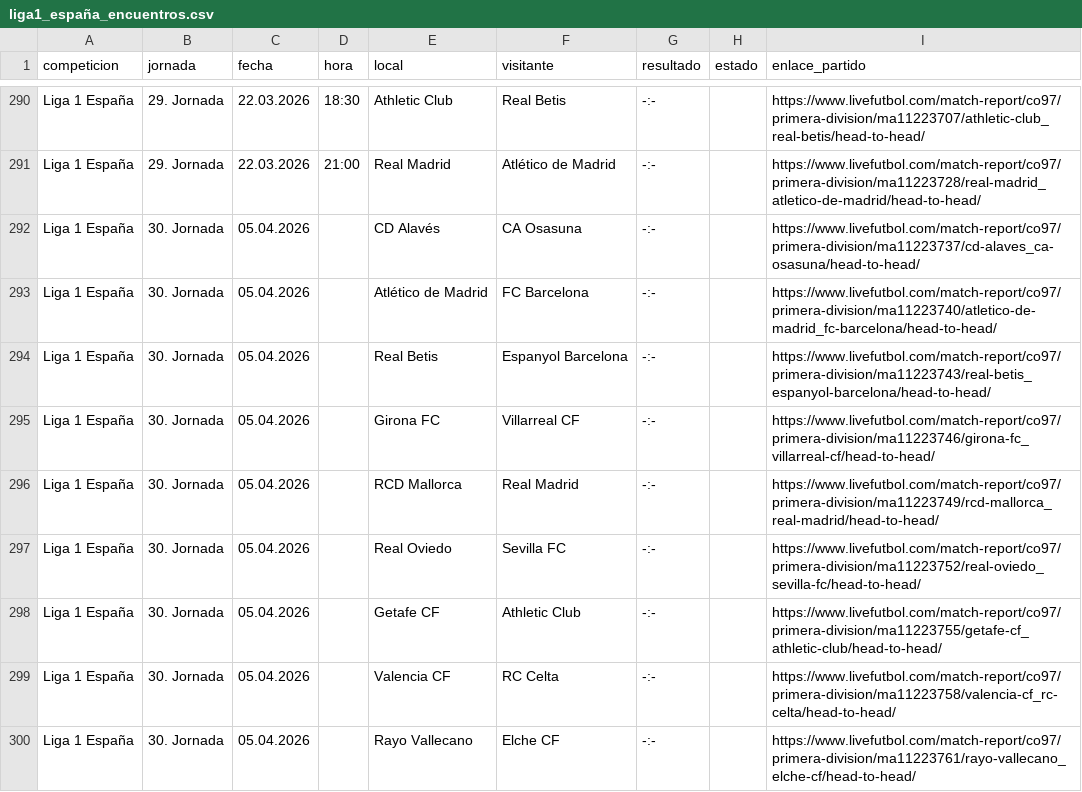
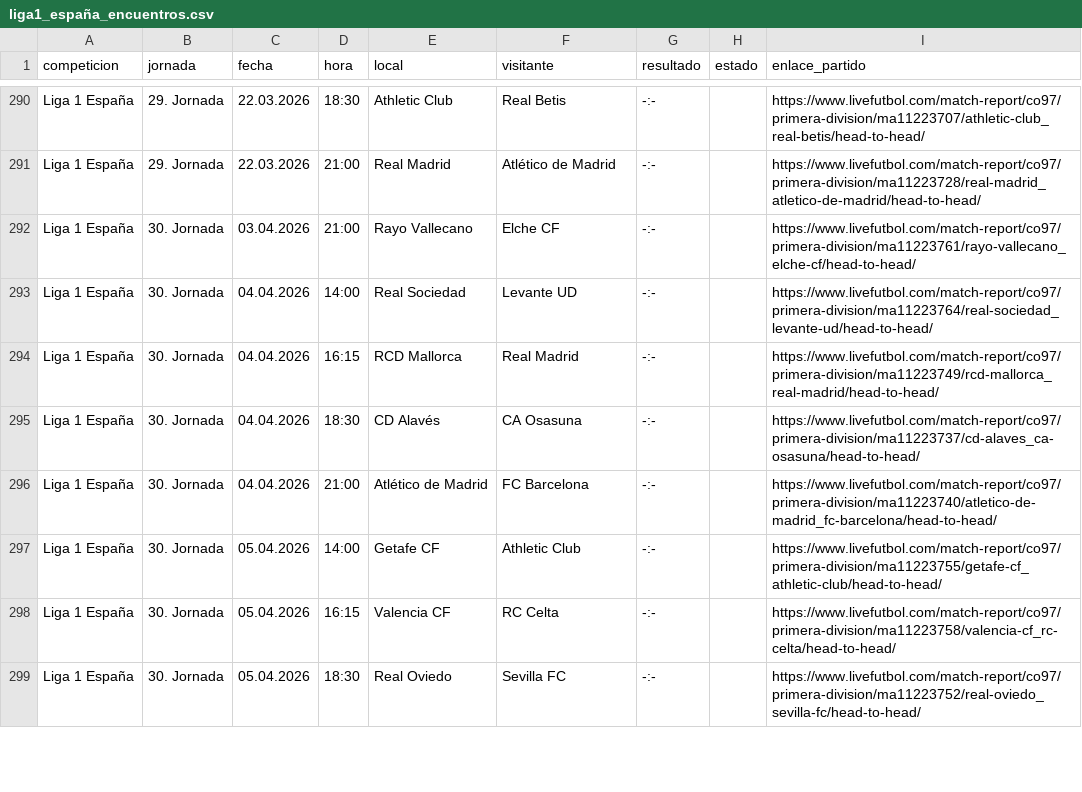
Before and after one commit to SistGoyPeru/SistGoyPro2026, a CSV file: liga1_españa_encuentros.csv, drawn as a sheet; only a part is shown, gaps mark what is left out; the diff covers the shown part only.

```diff
--- a/liga1_españa_encuentros.csv
+++ b/liga1_españa_encuentros.csv
@@ -291,10 +291,9 @@ Liga 1 España,29. Jornada,22.03.2026,18:30,Athletic Club,Real Betis,-:-,,https:
 Liga 1 España,29. Jornada,22.03.2026,21:00,Real Madrid,Atlético de Madrid,-:-,,https://www.livefutbol.com/match-report/co97/primera-division/ma11223728/real-madrid_atletico-de-madrid/head-to-head/
-Liga 1 España,30. Jornada,05.04.2026,,CD Alavés,CA Osasuna,-:-,,https://www.livefutbol.com/match-report/co97/primera-division/ma11223737/cd-alaves_ca-osasuna/head-to-head/
-Liga 1 España,30. Jornada,05.04.2026,,Atlético de Madrid,FC Barcelona,-:-,,https://www.livefutbol.com/match-report/co97/primera-division/ma11223740/atletico-de-madrid_fc-barcelona/head-to-head/
-Liga 1 España,30. Jornada,05.04.2026,,Real Betis,Espanyol Barcelona,-:-,,https://www.livefutbol.com/match-report/co97/primera-division/ma11223743/real-betis_espanyol-barcelona/head-to-head/
-Liga 1 España,30. Jornada,05.04.2026,,Girona FC,Villarreal CF,-:-,,https://www.livefutbol.com/match-report/co97/primera-division/ma11223746/girona-fc_villarreal-cf/head-to-head/
-Liga 1 España,30. Jornada,05.04.2026,,RCD Mallorca,Real Madrid,-:-,,https://www.livefutbol.com/match-report/co97/primera-division/ma11223749/rcd-mallorca_real-madrid/head-to-head/
-Liga 1 España,30. Jornada,05.04.2026,,Real Oviedo,Sevilla FC,-:-,,https://www.livefutbol.com/match-report/co97/primera-division/ma11223752/real-oviedo_sevilla-fc/head-to-head/
-Liga 1 España,30. Jornada,05.04.2026,,Getafe CF,Athletic Club,-:-,,https://www.livefutbol.com/match-report/co97/primera-division/ma11223755/getafe-cf_athletic-club/head-to-head/
-Liga 1 España,30. Jornada,05.04.2026,,Valencia CF,RC Celta,-:-,,https://www.livefutbol.com/match-report/co97/primera-division/ma11223758/valencia-cf_rc-celta/head-to-head/
-Liga 1 España,30. Jornada,05.04.2026,,Rayo Vallecano,Elche CF,-:-,,https://www.livefutbol.com/match-report/co97/primera-division/ma11223761/rayo-vallecano_elche-cf/head-to-head/
+Liga 1 España,30. Jornada,03.04.2026,21:00,Rayo Vallecano,Elche CF,-:-,,https://www.livefutbol.com/match-report/co97/primera-division/ma11223761/rayo-vallecano_elche-cf/head-to-head/
+Liga 1 España,30. Jornada,04.04.2026,14:00,Real Sociedad,Levante UD,-:-,,https://www.livefutbol.com/match-report/co97/primera-division/ma11223764/real-sociedad_levante-ud/head-to-head/
+Liga 1 España,30. Jornada,04.04.2026,16:15,RCD Mallorca,Real Madrid,-:-,,https://www.livefutbol.com/match-report/co97/primera-division/ma11223749/rcd-mallorca_real-madrid/head-to-head/
+Liga 1 España,30. Jornada,04.04.2026,18:30,CD Alavés,CA Osasuna,-:-,,https://www.livefutbol.com/match-report/co97/primera-division/ma11223737/cd-alaves_ca-osasuna/head-to-head/
+Liga 1 España,30. Jornada,04.04.2026,21:00,Atlético de Madrid,FC Barcelona,-:-,,https://www.livefutbol.com/match-report/co97/primera-division/ma11223740/atletico-de-madrid_fc-barcelona/head-to-head/
+Liga 1 España,30. Jornada,05.04.2026,14:00,Getafe CF,Athletic Club,-:-,,https://www.livefutbol.com/match-report/co97/primera-division/ma11223755/getafe-cf_athletic-club/head-to-head/
+Liga 1 España,30. Jornada,05.04.2026,16:15,Valencia CF,RC Celta,-:-,,https://www.livefutbol.com/match-report/co97/primera-division/ma11223758/valencia-cf_rc-celta/head-to-head/
+Liga 1 España,30. Jornada,05.04.2026,18:30,Real Oviedo,Sevilla FC,-:-,,https://www.livefutbol.com/match-report/co97/primera-division/ma11223752/real-oviedo_sevilla-fc/head-to-head/
```
Also changed, not shown: 1 added row and 34 edited cells elsewhere in this file, 8 other files.
